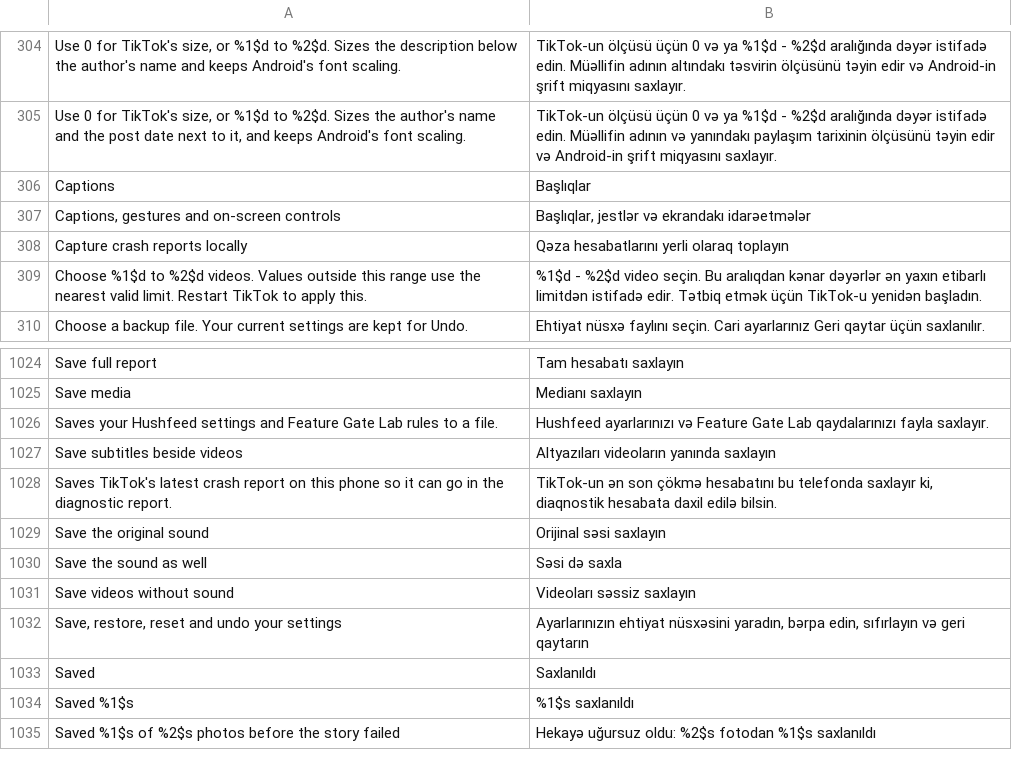
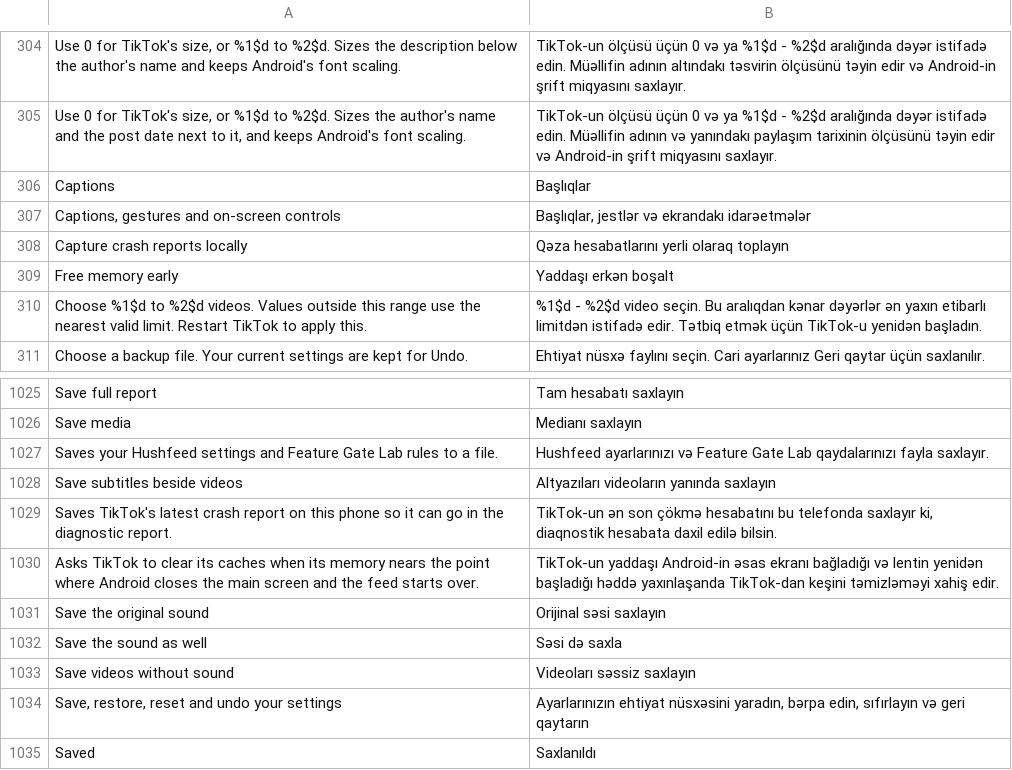
Before and after one commit to SysAdminDoc/HushFeed, a TSV file: extensions/tiktok/src/main/l10n/az.tsv, drawn as a sheet; only a part is shown, gaps mark what is left out; the shorter side is filled out with more unchanged rows; the diff names each change by its address in the sheet, - before the commit and + after, or states it on an @@ line.

```diff
--- a/extensions/tiktok/src/main/l10n/az.tsv
+++ b/extensions/tiktok/src/main/l10n/az.tsv
+row 309: Free memory early | Yaddaşı erkən boşalt
+row 1030: Asks TikTok to clear its caches when its memory nears the point where Android closes the main screen and the feed starts over. | TikTok-un yaddaşı Android-in əsas ekranı bağladığı və lentin yenidən başladığı həddə yaxınlaşanda TikTok-dan keşini təmizləməyi xahiş edir.
```
Also changed, not shown: extensions/tiktok/src/main/l10n/ar.tsv, extensions/tiktok/src/main/l10n/bg.tsv, 32 other files.
